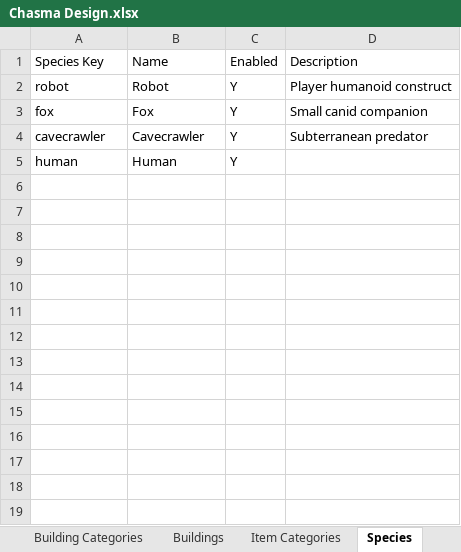
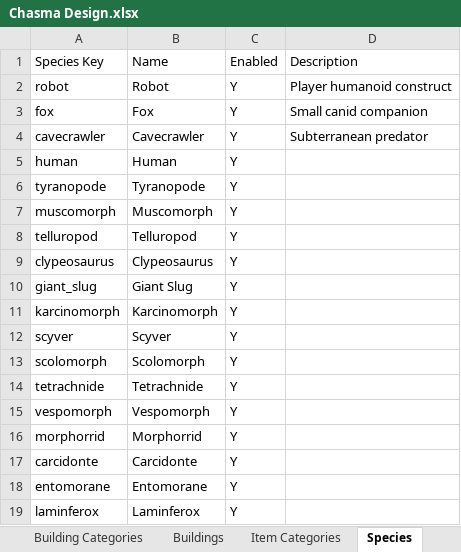
Before and after one commit to Matt1965/chasma, an Excel workbook: Chasma Design.xlsx, sheet Species, drawn as a sheet; values as stored, in another font and other column widths than the file's, no borders; the diff names each change by its address in the sheet, - before the commit and + after, or states it on an @@ line.

```diff
--- a/Chasma Design.xlsx (sheet Species)
+++ b/Chasma Design.xlsx (sheet Species)
+row 6: tyranopode | Tyranopode | Y
+row 7: muscomorph | Muscomorph | Y
+row 8: telluropod | Telluropod | Y
+row 9: clypeosaurus | Clypeosaurus | Y
+row 10: giant_slug | Giant Slug | Y
+row 11: karcinomorph | Karcinomorph | Y
+row 12: scyver | Scyver | Y
+row 13: scolomorph | Scolomorph | Y
+row 14: tetrachnide | Tetrachnide | Y
+row 15: vespomorph | Vespomorph | Y
+row 16: morphorrid | Morphorrid | Y
+row 17: carcidonte | Carcidonte | Y
+row 18: entomorane | Entomorane | Y
+row 19: laminferox | Laminferox | Y
```
Also changed, not shown: sheet Units, sheet Weapons, sheet Animation Profiles, 26 other files.
